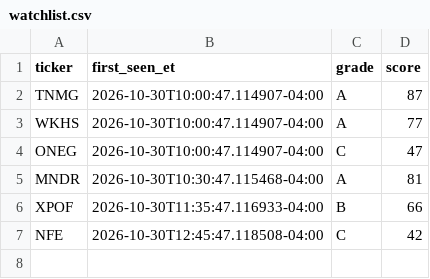
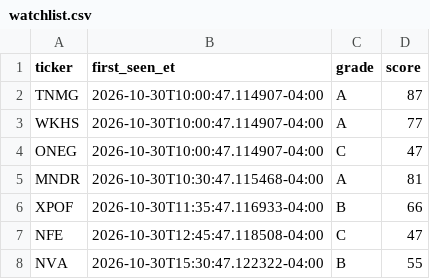
Before and after one commit to aligaam2-art/pennybot, a CSV file: journal/days/2026-10-30/watchlist.csv, drawn as a sheet.

```diff
--- a/journal/days/2026-10-30/watchlist.csv
+++ b/journal/days/2026-10-30/watchlist.csv
@@ -6,2 +6,3 @@ MNDR,2026-10-30T10:30:47.115468-04:00,A,81
 XPOF,2026-10-30T11:35:47.116933-04:00,B,66
-NFE,2026-10-30T12:45:47.118508-04:00,C,42
+NFE,2026-10-30T12:45:47.118508-04:00,C,47
+NVA,2026-10-30T15:30:47.122322-04:00,B,55
```
Also changed, not shown: journal/trades.csv, 2 other files.
